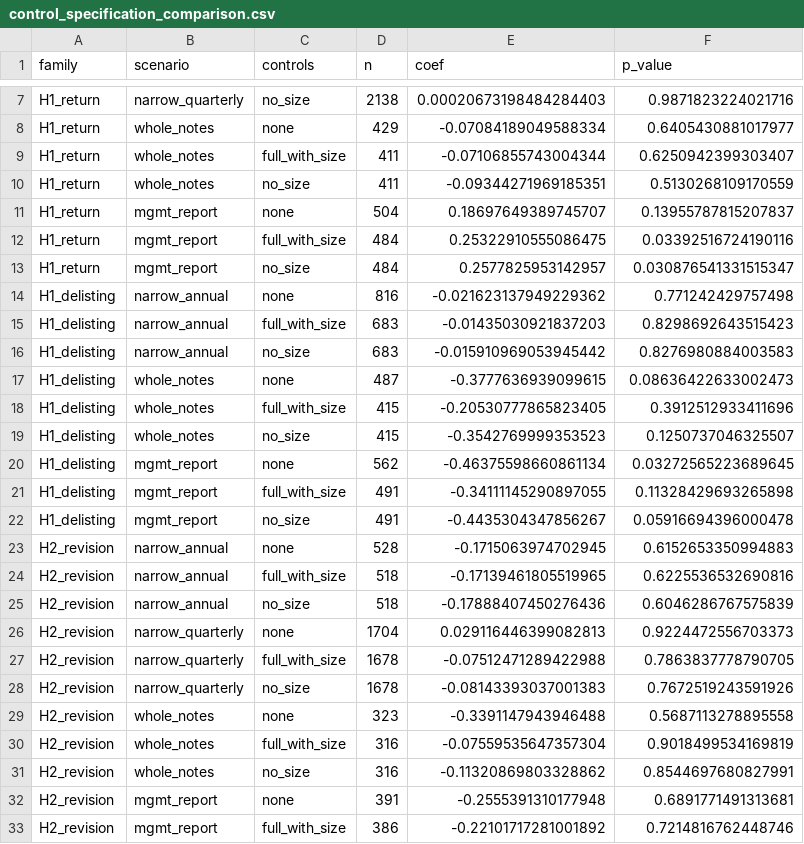
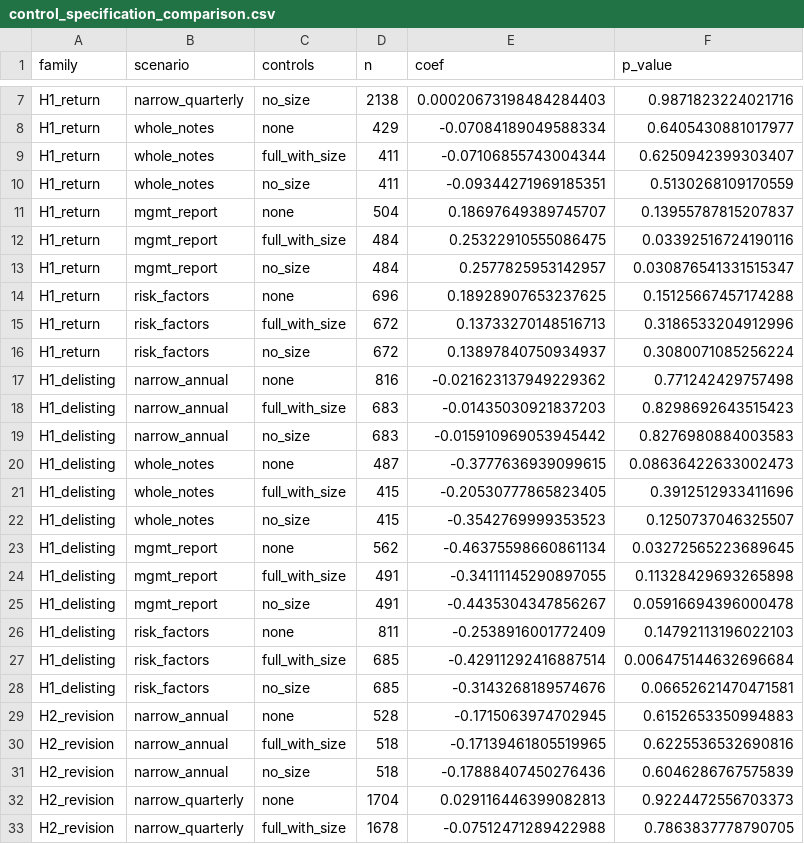
Before and after one commit to Lukijon/Thesis, a CSV file: data/interim/poc/control_specification_comparison.csv, drawn as a sheet; only a part is shown, gaps mark what is left out; the shorter side is filled out with more unchanged rows; the diff names each change by its address in the sheet, - before the commit and + after, or states it on an @@ line.

```diff
--- a/data/interim/poc/control_specification_comparison.csv
+++ b/data/interim/poc/control_specification_comparison.csv
+row 14: H1_return | risk_factors | none | 696 | 0.18928907653237625 | 0.15125667457174288
+row 15: H1_return | risk_factors | full_with_size | 672 | 0.13733270148516713 | 0.3186533204912996
+row 16: H1_return | risk_factors | no_size | 672 | 0.13897840750934937 | 0.3080071085256224
+row 26: H1_delisting | risk_factors | none | 811 | -0.2538916001772409 | 0.14792113196022103
+row 27: H1_delisting | risk_factors | full_with_size | 685 | -0.42911292416887514 | 0.006475144632696684
+row 28: H1_delisting | risk_factors | no_size | 685 | -0.3143268189574676 | 0.06652621470471581
```
Also changed, not shown: data/interim/poc/panel_model_results.csv, 20 other files.
